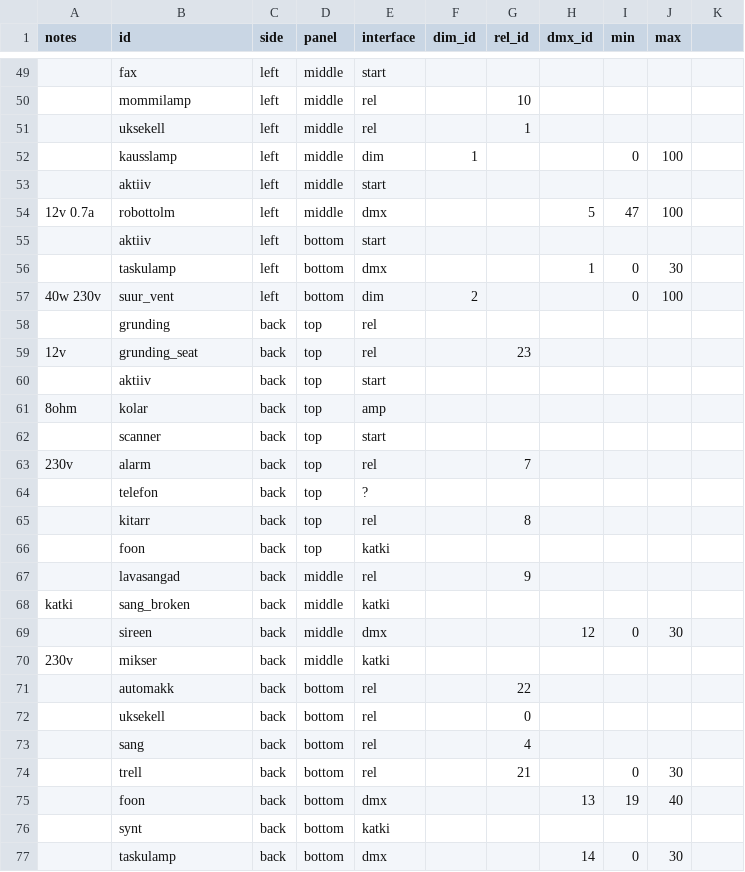
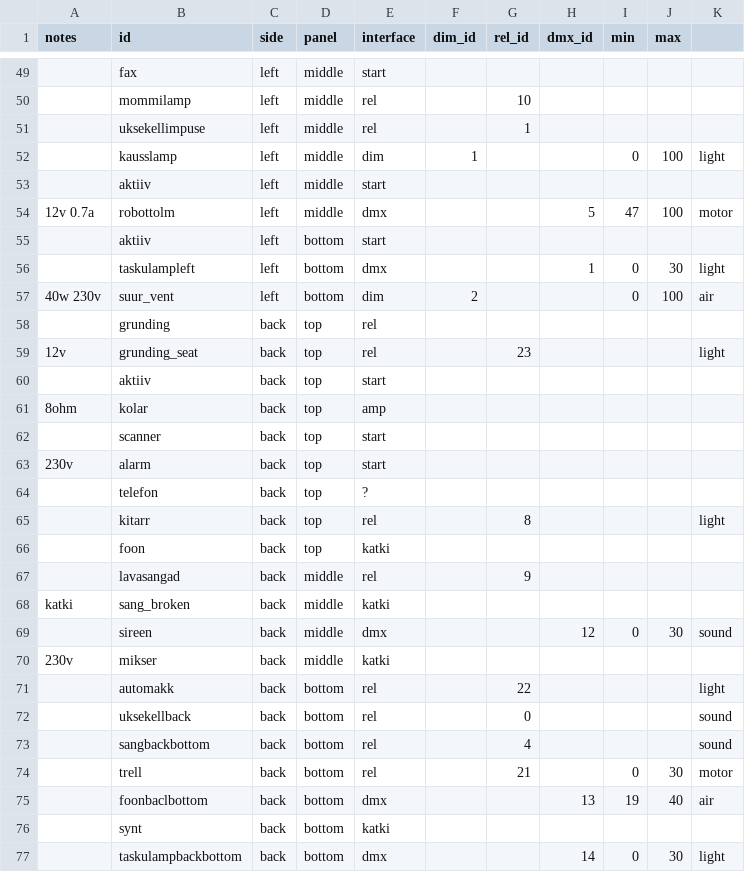
Before and after one commit to timotoots/elektrosauna, a CSV file: server/device_mapping.csv, drawn as a sheet; only a part is shown, gaps mark what is left out; the diff covers the shown part only; the diff names each change by its address in the sheet, - before the commit and + after, or states it on an @@ line.

```diff
--- a/server/device_mapping.csv
+++ b/server/device_mapping.csv
-B51 (id): uksekell
+B51 (id): uksekellimpuse
-K52: (empty)
+K52: light
-K54: (empty)
+K54: motor
-B56 (id): taskulamp
+B56 (id): taskulampleft
-K56: (empty)
+K56: light
-K57: (empty)
+K57: air
-K59: (empty)
+K59: light
-E63 (interface): rel
+E63 (interface): start
-G63 (rel_id): 7
+G63 (rel_id): (empty)
-K65: (empty)
+K65: light
-K69: (empty)
+K69: sound
-K71: (empty)
+K71: light
-B72 (id): uksekell
+B72 (id): uksekellback
-K72:K73: (empty)
+K72:K73: sound
-B73 (id): sang
+B73 (id): sangbackbottom
-K74: (empty)
+K74: motor
-B75 (id): foon
+B75 (id): foonbaclbottom
-K75: (empty)
+K75: air
-B77 (id): taskulamp
+B77 (id): taskulampbackbottom
-K77: (empty)
+K77: light
```
Also changed, not shown: 38 edited cells elsewhere in this file, 9 other files.
